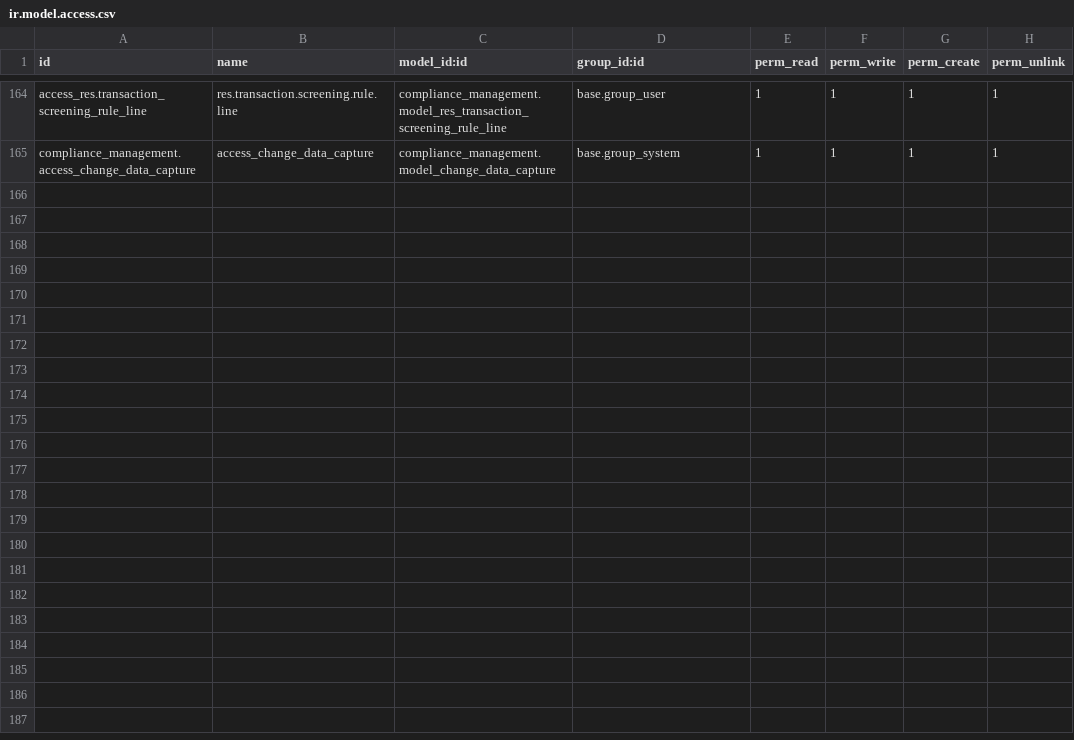
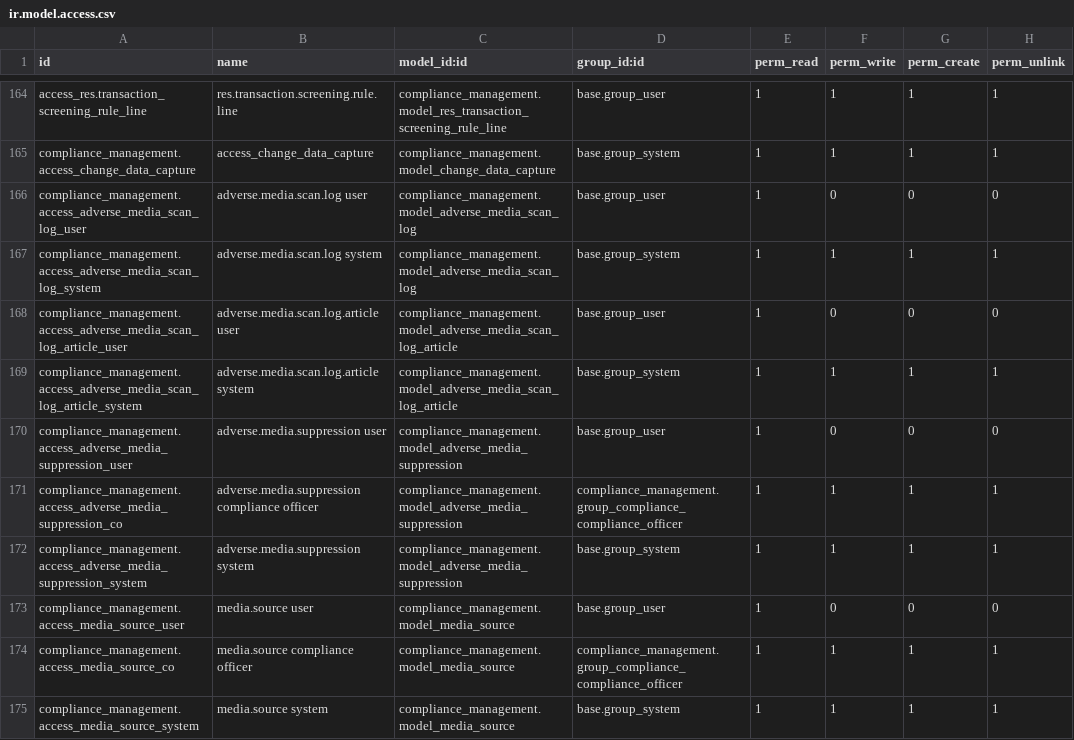
Before and after one commit to novaji-introserve/matrics-app, a CSV file: matrics_addons/compliance_management/security/ir.model.access.csv, drawn as a sheet; only a part is shown, gaps mark what is left out; the diff names each change by its address in the sheet, - before the commit and + after, or states it on an @@ line.

Commit message:
- Adverse media updates

```diff
--- a/matrics_addons/compliance_management/security/ir.model.access.csv
+++ b/matrics_addons/compliance_management/security/ir.model.access.csv
+row 166: compliance_management.access_adverse_media_scan_log_user | adverse.media.scan.log user | compliance_management.model_adverse_media_scan_log | base.group_user | 1 | 0 | 0 | 0
+row 167: compliance_management.access_adverse_media_scan_log_system | adverse.media.scan.log system | compliance_management.model_adverse_media_scan_log | base.group_system | 1 | 1 | 1 | 1
+row 168: compliance_management.access_adverse_media_scan_log_article_user | adverse.media.scan.log.article user | compliance_management.model_adverse_media_scan_log_article | base.group_user | 1 | 0 | 0 | 0
+row 169: compliance_management.access_adverse_media_scan_log_article_system | adverse.media.scan.log.article system | compliance_management.model_adverse_media_scan_log_article | base.group_system | 1 | 1 | 1 | 1
+row 170: compliance_management.access_adverse_media_suppression_user | adverse.media.suppression user | compliance_management.model_adverse_media_suppression | base.group_user | 1 | 0 | 0 | 0
+row 171: compliance_management.access_adverse_media_suppression_co | adverse.media.suppression compliance officer | compliance_management.model_adverse_media_suppression | compliance_management.group_compliance_compliance_officer | 1 | 1 | 1 | 1
+row 172: compliance_management.access_adverse_media_suppression_system | adverse.media.suppression system | compliance_management.model_adverse_media_suppression | base.group_system | 1 | 1 | 1 | 1
+row 173: compliance_management.access_media_source_user | media.source user | compliance_management.model_media_source | base.group_user | 1 | 0 | 0 | 0
+row 174: compliance_management.access_media_source_co | media.source compliance officer | compliance_management.model_media_source | compliance_management.group_compliance_compliance_officer | 1 | 1 | 1 | 1
+row 175: compliance_management.access_media_source_system | media.source system | compliance_management.model_media_source | base.group_system | 1 | 1 | 1 | 1
```
Also changed, not shown: 22 other files.
